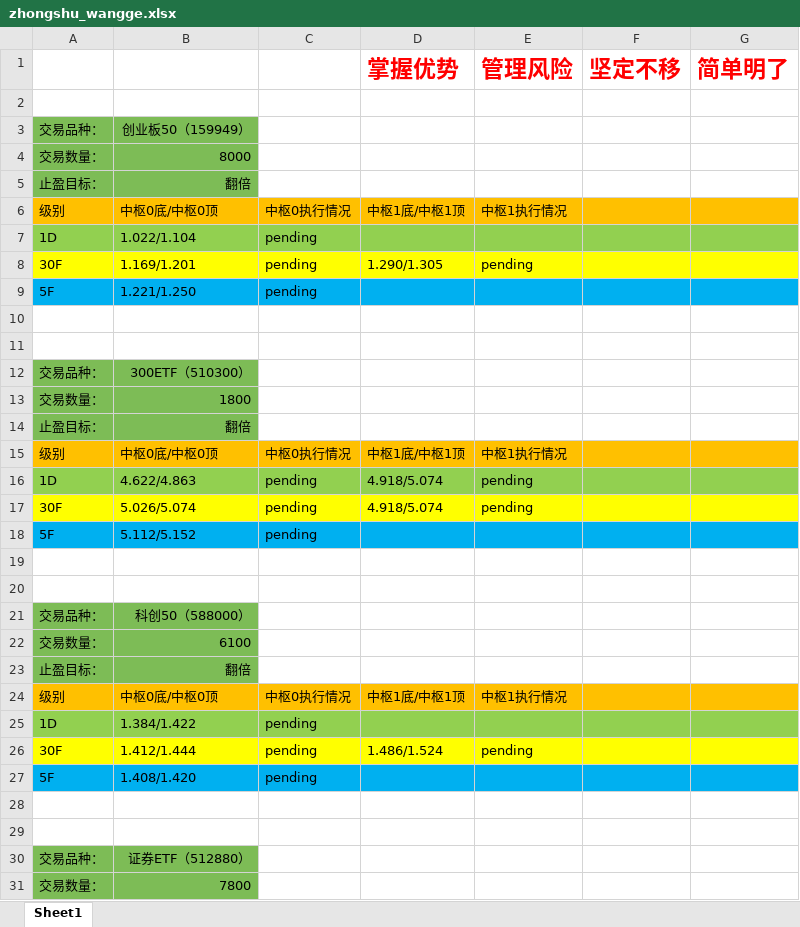
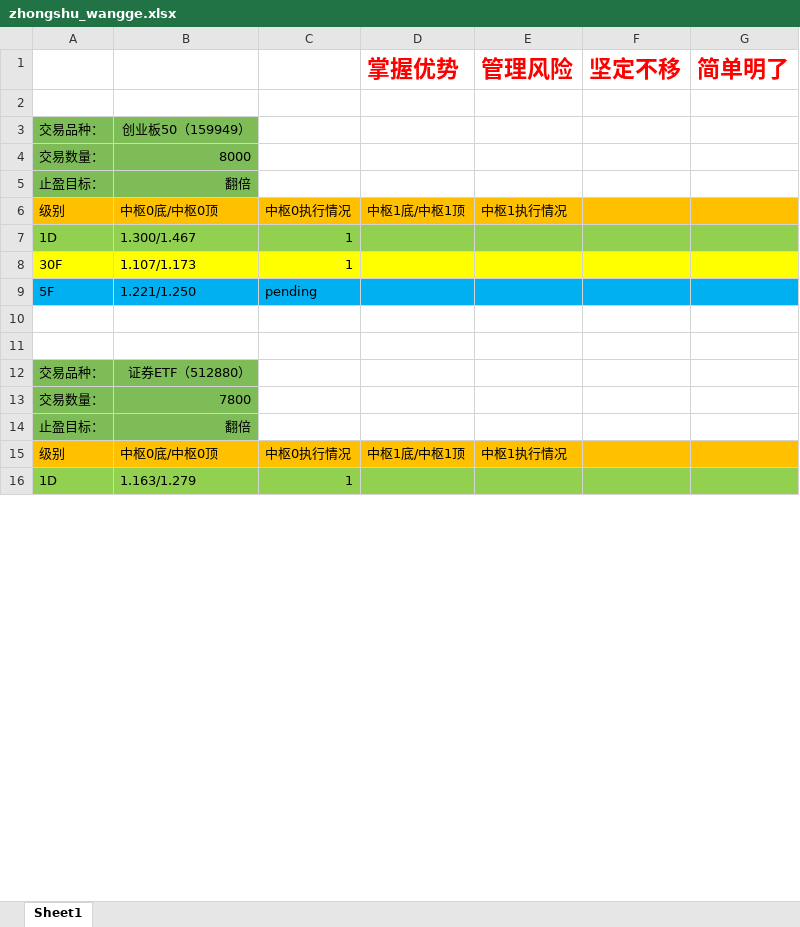
Before and after one commit to haiyangqin/Stock_Strategy_Monitor, an Excel workbook: zhongshu_wangge.xlsx, sheet Sheet1, drawn as a sheet; only a part is shown; the shorter side is filled out with more unchanged rows; values as stored, in another font and other column widths than the file's, no borders; removed rows and columns are numbered as before the commit, all else as after; the diff covers the shown part only; the diff names each change by its address in the sheet, - before the commit and + after, or states it on an @@ line.

```diff
--- a/zhongshu_wangge.xlsx (sheet Sheet1)
+++ b/zhongshu_wangge.xlsx (sheet Sheet1)
-B7: 1.022/1.104
+B7: 1.300/1.467
-C7: pending
+C7: 1
-row 8: 30F | 1.169/1.201 | pending | 1.290/1.305 | pending
+row 8: 30F | 1.107/1.173 | 1
-row 10: (empty)
-row 11: (empty)
-row 12: 交易品种： | 300ETF（510300）
-row 13: 交易数量： | 1800
-row 14: 止盈目标： | 翻倍
-row 15: 级别 | 中枢0底/中枢0顶 | 中枢0执行情况 | 中枢1底/中枢1顶 | 中枢1执行情况
-row 16: 1D | 4.622/4.863 | pending | 4.918/5.074 | pending
-row 17: 30F | 5.026/5.074 | pending | 4.918/5.074 | pending
-row 18: 5F | 5.112/5.152 | pending
-row 19: (empty)
-row 20: (empty)
-row 21: 交易品种： | 科创50（588000）
-row 22: 交易数量： | 6100
-row 23: 止盈目标： | 翻倍
-row 24: 级别 | 中枢0底/中枢0顶 | 中枢0执行情况 | 中枢1底/中枢1顶 | 中枢1执行情况
-row 25: 1D | 1.384/1.422 | pending
-row 26: 30F | 1.412/1.444 | pending | 1.486/1.524 | pending
-row 27: 5F | 1.408/1.420 | pending
```
Also changed, not shown: 27 removed rows and 3 edited cells elsewhere in this sheet.
